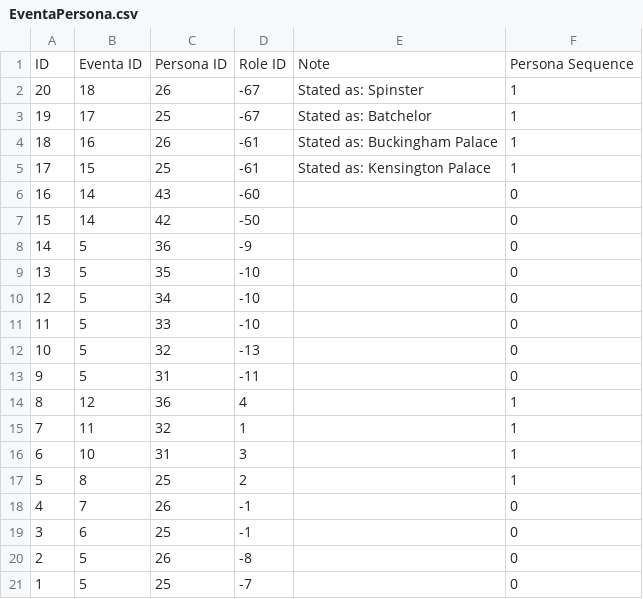
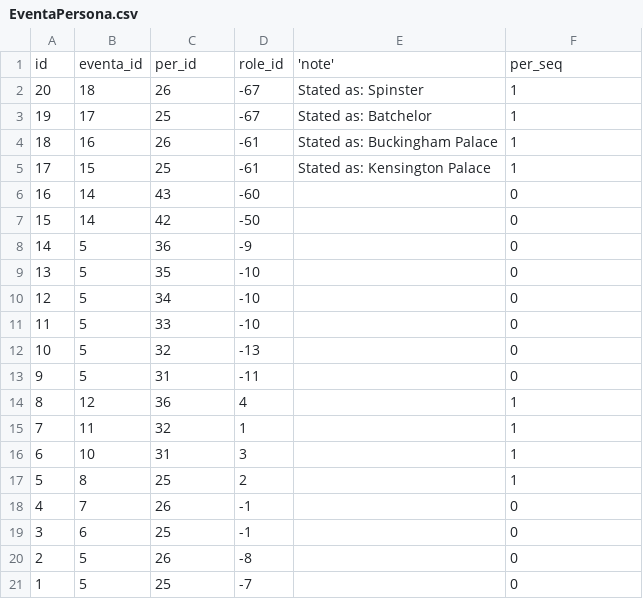
Before and after one commit to nickmat/TheFamilyPack, a CSV file: sample/Example/EventaPersona.csv, drawn as a sheet.

```diff
--- a/sample/Example/EventaPersona.csv
+++ b/sample/Example/EventaPersona.csv
@@ -1,2 +1,2 @@
-ID, Eventa ID, Persona ID, Role ID, Note, Persona Sequence
+id, eventa_id, per_id, role_id, 'note', per_seq
 20,18,26,-67,"Stated as: Spinster",1
```
Also changed, not shown: sample/Example/Date.csv, sample/Example/Eventa.csv, 27 other files.
